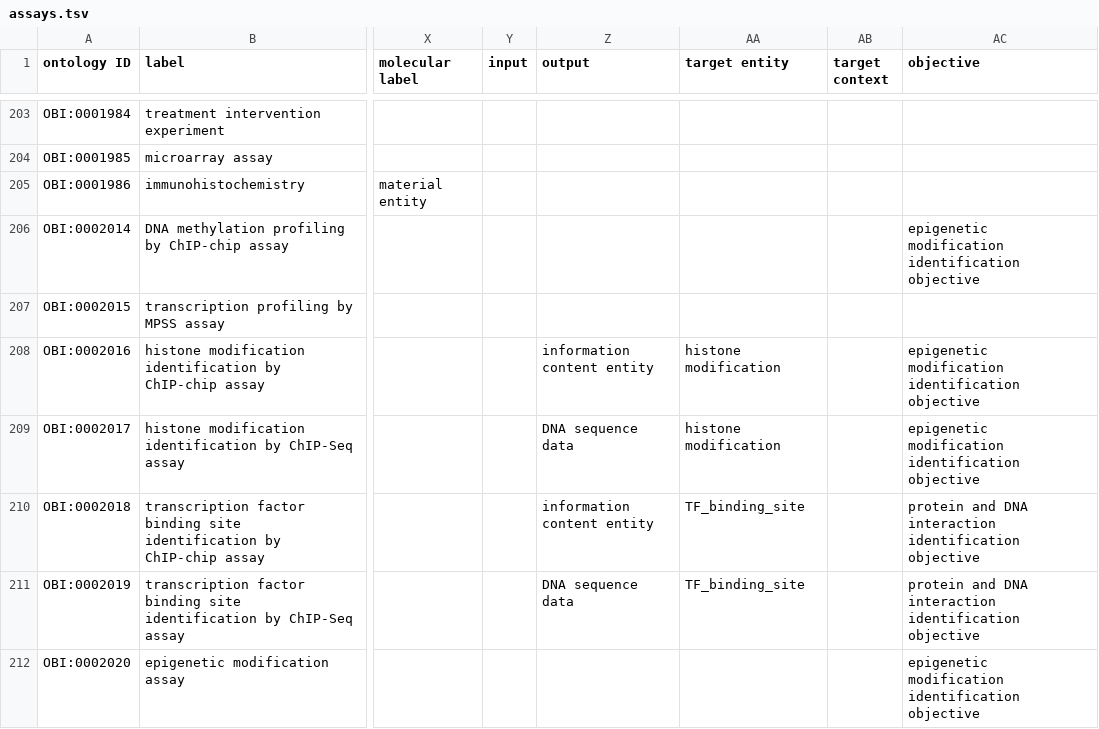
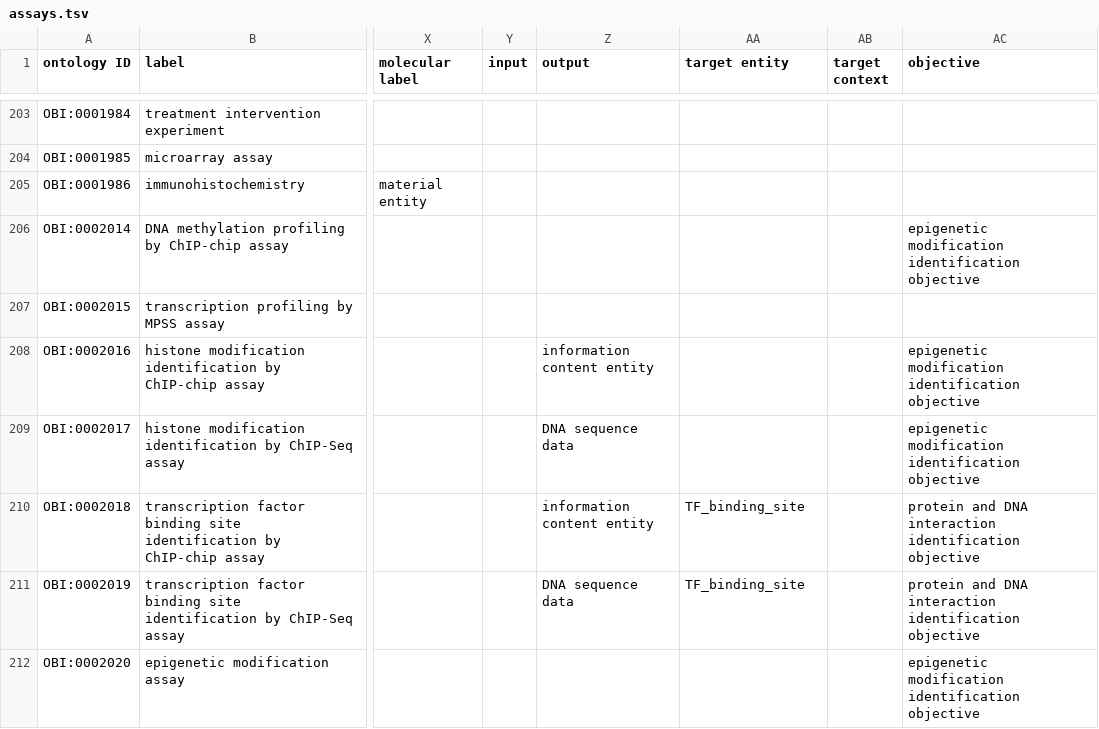
Before and after one commit to obi-ontology/obi, a TSV file: src/ontology/templates/assays.tsv, drawn as a sheet; only a part is shown, gaps mark what is left out; the diff names each change by its address in the sheet, - before the commit and + after, or states it on an @@ line.

Commit message:
Remove references to obsolete histone modification term

```diff
--- a/src/ontology/templates/assays.tsv
+++ b/src/ontology/templates/assays.tsv
-AA208:AA209 (target entity): histone modification
+AA208:AA209 (target entity): (empty)
```
Also changed, not shown: 1 other file.
